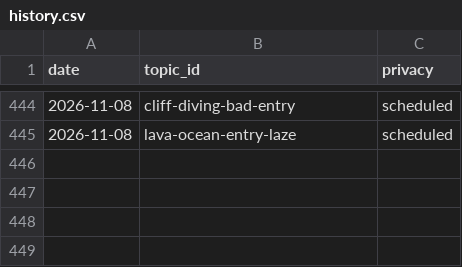
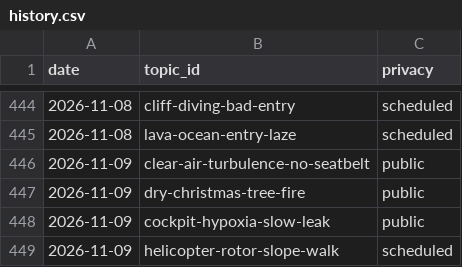
Before and after one commit to chat94534-oss/shorts-autoposter-b, a CSV file: logs/history.csv, drawn as a sheet; only a part is shown, gaps mark what is left out; the diff names each change by its address in the sheet, - before the commit and + after, or states it on an @@ line.

```diff
--- a/logs/history.csv
+++ b/logs/history.csv
+row 446: 2026-11-09 | clear-air-turbulence-no-seatbelt | public
+row 447: 2026-11-09 | dry-christmas-tree-fire | public
+row 448: 2026-11-09 | cockpit-hypoxia-slow-leak | public
+row 449: 2026-11-09 | helicopter-rotor-slope-walk | scheduled
```
Also changed, not shown: 2 other files.
